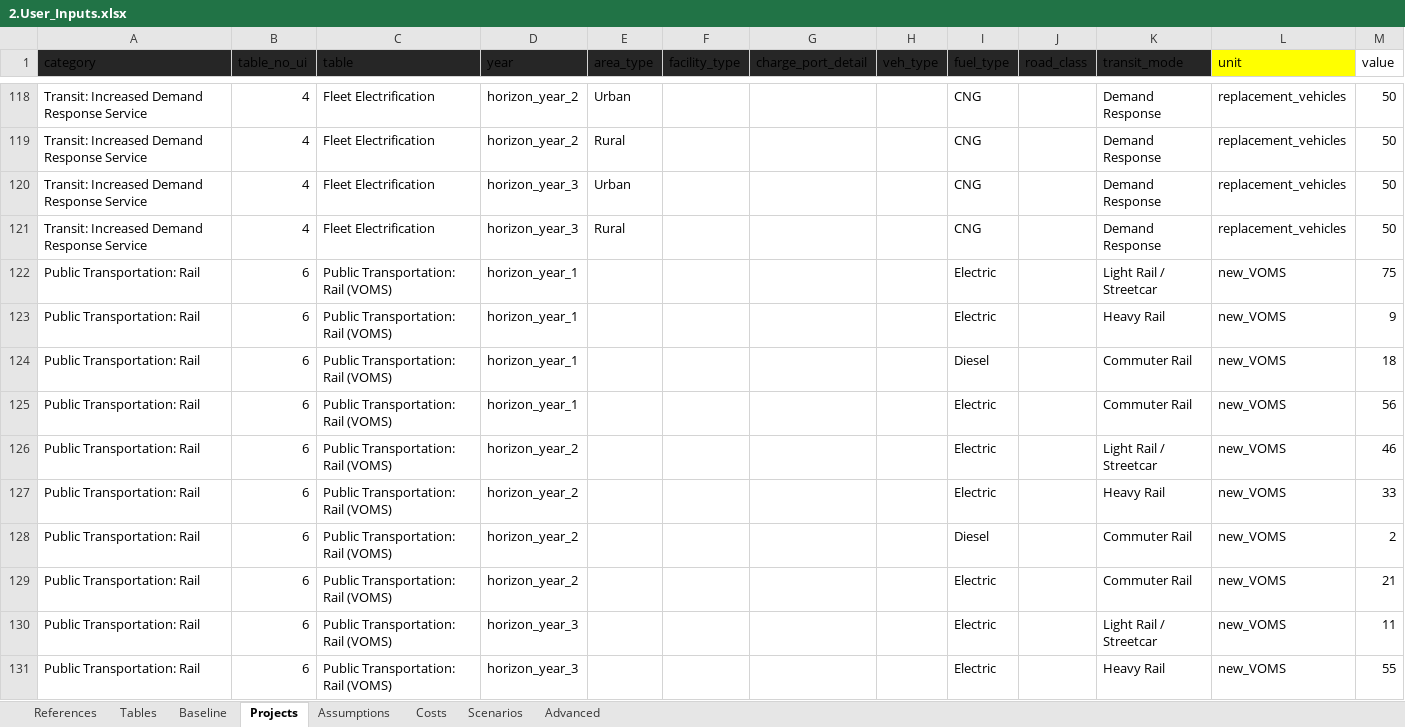
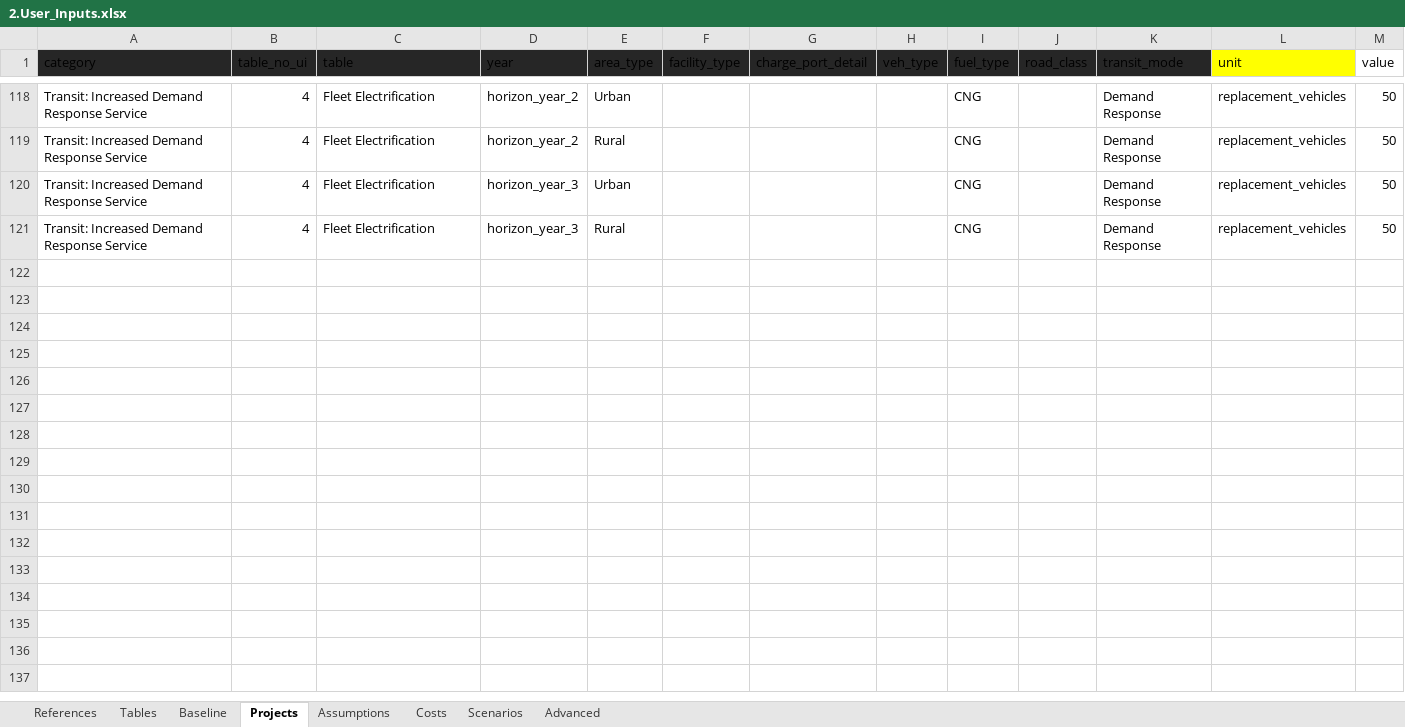
Before and after one commit to camsys/TEACART, an Excel workbook: data/2.User_Inputs.xlsx, sheet Projects, drawn as a sheet; only a part is shown, gaps mark what is left out; values as stored, in another font and other column widths than the file's, no borders; table styles not drawn; the diff covers the shown part only; the diff names each change by its address in the sheet, - before the commit and + after, or states it on an @@ line.

```diff
--- a/data/2.User_Inputs.xlsx (sheet Projects)
+++ b/data/2.User_Inputs.xlsx (sheet Projects)
@@ row 122 hidden: Public Transportation: Rail | 6 | Public Transportation: Rail (VOMS) | horizon_year_1 |  |  |  |  | Electric |  | Light Rail / Streetcar | new_VOMS | 75 @@
@@ row 123 hidden: Public Transportation: Rail | 6 | Public Transportation: Rail (VOMS) | horizon_year_1 |  |  |  |  | Electric |  | Heavy Rail | new_VOMS | 9 @@
@@ row 124 hidden: Public Transportation: Rail | 6 | Public Transportation: Rail (VOMS) | horizon_year_1 |  |  |  |  | Diesel |  | Commuter Rail | new_VOMS | 18 @@
@@ row 125 hidden: Public Transportation: Rail | 6 | Public Transportation: Rail (VOMS) | horizon_year_1 |  |  |  |  | Electric |  | Commuter Rail | new_VOMS | 56 @@
@@ row 126 hidden: Public Transportation: Rail | 6 | Public Transportation: Rail (VOMS) | horizon_year_2 |  |  |  |  | Electric |  | Light Rail / Streetcar | new_VOMS | 46 @@
@@ row 127 hidden: Public Transportation: Rail | 6 | Public Transportation: Rail (VOMS) | horizon_year_2 |  |  |  |  | Electric |  | Heavy Rail | new_VOMS | 33 @@
@@ row 128 hidden: Public Transportation: Rail | 6 | Public Transportation: Rail (VOMS) | horizon_year_2 |  |  |  |  | Diesel |  | Commuter Rail | new_VOMS | 2 @@
@@ row 129 hidden: Public Transportation: Rail | 6 | Public Transportation: Rail (VOMS) | horizon_year_2 |  |  |  |  | Electric |  | Commuter Rail | new_VOMS | 21 @@
@@ row 130 hidden: Public Transportation: Rail | 6 | Public Transportation: Rail (VOMS) | horizon_year_3 |  |  |  |  | Electric |  | Light Rail / Streetcar | new_VOMS | 11 @@
@@ row 131 hidden: Public Transportation: Rail | 6 | Public Transportation: Rail (VOMS) | horizon_year_3 |  |  |  |  | Electric |  | Heavy Rail | new_VOMS | 55 @@
```
Also changed, not shown: 3 removed rows and 125 hidden or unhidden rows elsewhere in this sheet, hidden cells, data/1.Raw_Data.xlsx, 7 other files.
